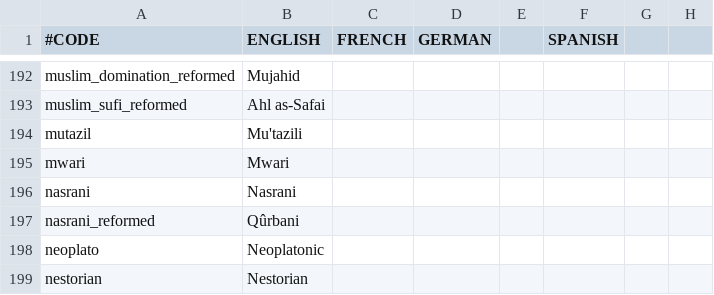
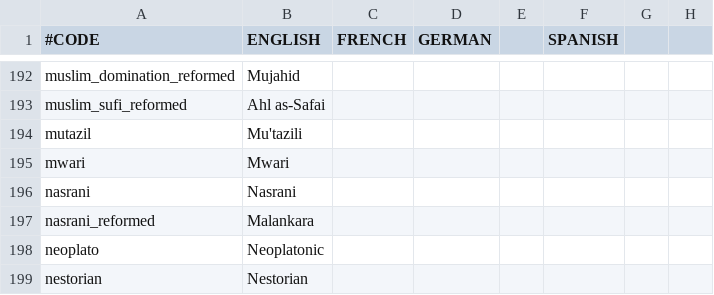
Before and after one commit to preslavb/lux-invicta-repository, a CSV file: localisation/1_religion.csv, drawn as a sheet; only a part is shown, gaps mark what is left out; the diff names each change by its address in the sheet, - before the commit and + after, or states it on an @@ line.

```diff
--- a/localisation/1_religion.csv
+++ b/localisation/1_religion.csv
-B197 (ENGLISH): Qûrbani
+B197 (ENGLISH): Malankara
```
Also changed, not shown: localisation/0_US_titles.csv, localisation/SELIN_localisation.csv, 3 other files.
